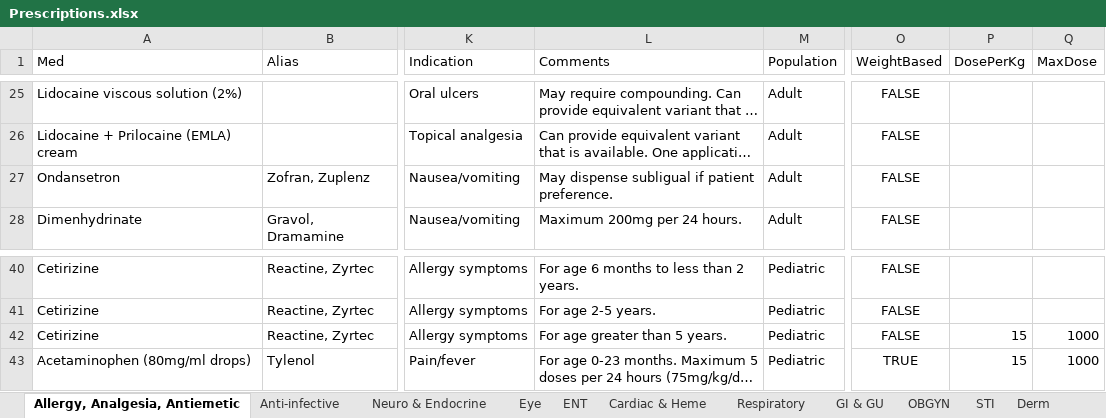
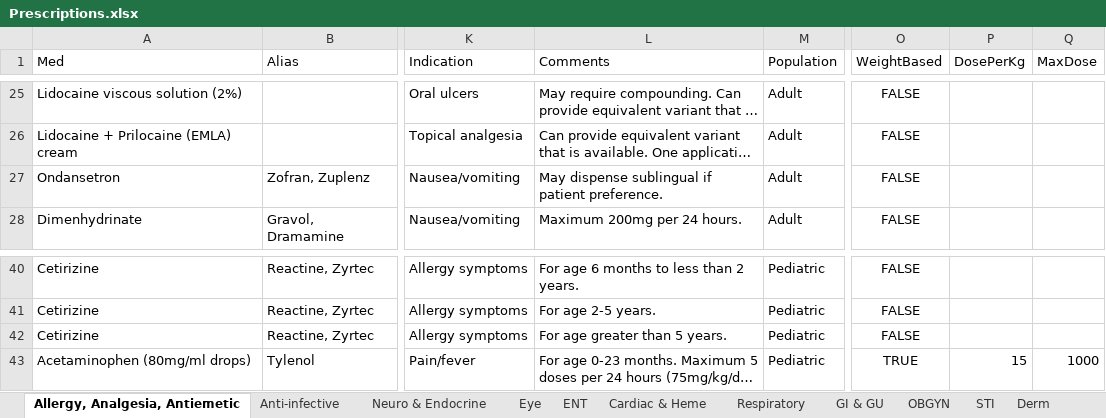
Before and after one commit to DrAlvinYang/prescriptions, an Excel workbook: Prescriptions.xlsx, sheet Allergy, Analgesia, Antiemetic, drawn as a sheet; only a part is shown, gaps mark what is left out; long unchanged cells end in …; values as stored, in another font and other column widths than the file's, no borders; the diff names each change by its address in the sheet, - before the commit and + after, or states it on an @@ line.

```diff
--- a/Prescriptions.xlsx (sheet Allergy, Analgesia, Antiemetic)
+++ b/Prescriptions.xlsx (sheet Allergy, Analgesia, Antiemetic)
-L27 (Comments): May dispense subligual if patient…
+L27 (Comments): May dispense sublingual if patient…
-P42 (DosePerKg): 15
+P42 (DosePerKg): (empty)
-Q42 (MaxDose): 1000
+Q42 (MaxDose): (empty)
```
Also changed, not shown: sheet GI & GU, sheet Anti-infective, sheet Substance Use, sheet Cardiac & Heme, sheet ENT, 2 other files.
